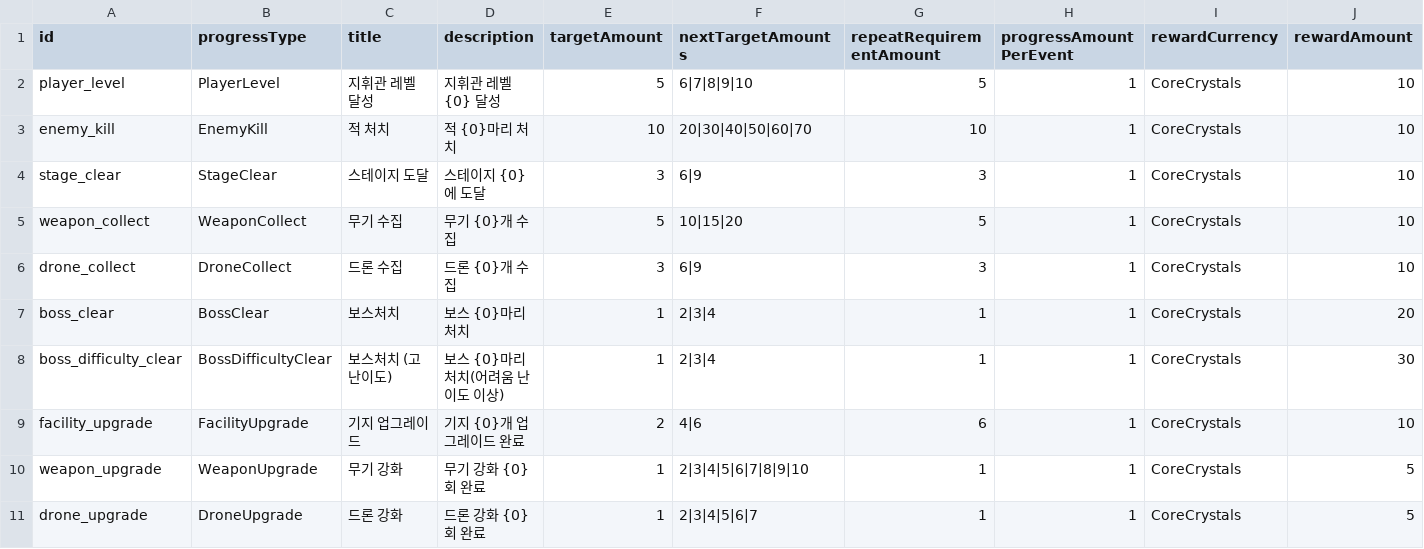
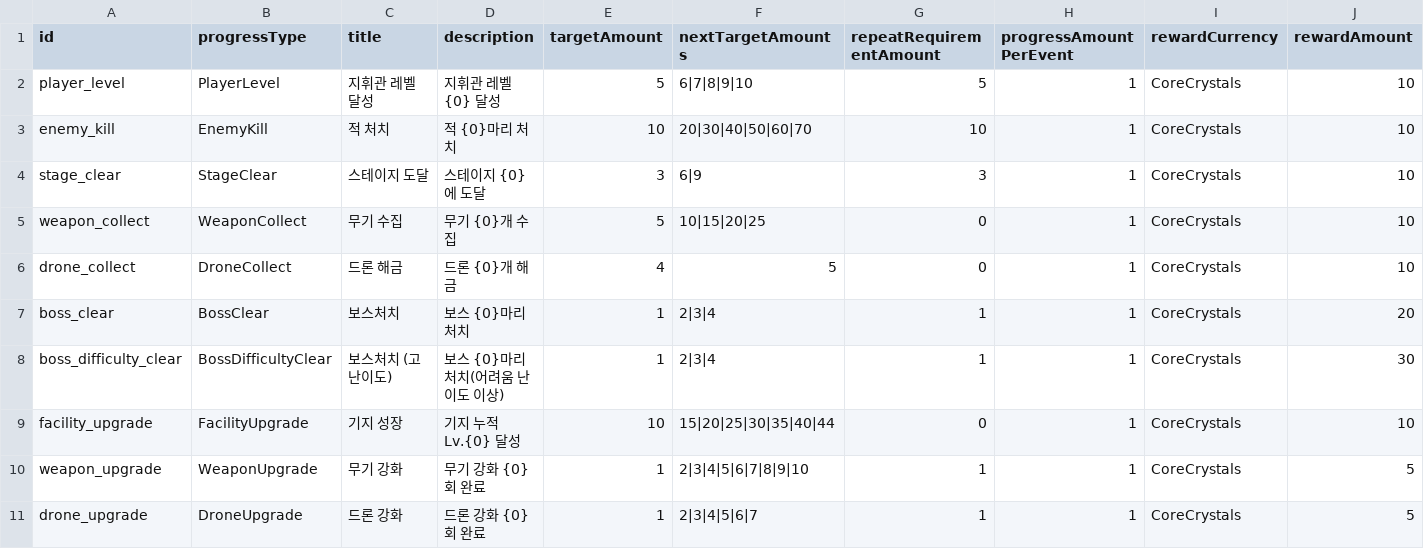
Before and after one commit to myth0629/CT03-RedBreacher-Portfolio, a CSV file: Assets/Resources/Achievement/achievements.csv, drawn as a sheet.

Commit message:
도전과제 버그 Fix
- DroneCollect가 스킬/드론 추가할 때마다 늘어나는 기능이라 도전과제 문구가 잘못된 것을 확인됨. 이번에는 진짜 드론 해금에서만 증가하도록 수정.
- FacilityUpgrade 구조변경 (현재 시설 레벨 합계를 계산해서 SetProgress(AchievementProgressType.FacilityUpgrade, totalLevel)로 동기화)
- 이 변경된 구조는 지휘관 레벨 업적처럼 보상 늦게 수령해도 현재 시설 레벨 합계로 재동기화되는 구조와 같음.
- 최종 모든 시설 레벨은 44에 맞춤.
- repeatRequirementAmount 최소값을 1로 고정되지 않게 수정. (달성하기 불가능한 반복 도전과제를 방지하기 위함) (마지막 설정 목표 보상까지 수령하면 더 이상 Completed가 다시 켜지지 않고 NextTargetAmount의 루트로 마지막 목표치까지 고정)

```diff
--- a/Assets/Resources/Achievement/achievements.csv
+++ b/Assets/Resources/Achievement/achievements.csv
@@ -4,7 +4,7 @@ enemy_kill,EnemyKill,적 처치,적 {0}마리 처치,10,20|30|40|50|60|70,10,1,C
 stage_clear,StageClear,스테이지 도달,스테이지 {0}에 도달,3,6|9,3,1,CoreCrystals,10
-weapon_collect,WeaponCollect,무기 수집,무기 {0}개 수집,5,10|15|20,5,1,CoreCrystals,10
-drone_collect,DroneCollect,드론 수집,드론 {0}개 수집,3,6|9,3,1,CoreCrystals,10
+weapon_collect,WeaponCollect,무기 수집,무기 {0}개 수집,5,10|15|20|25,0,1,CoreCrystals,10
+drone_collect,DroneCollect,드론 해금,드론 {0}개 해금,4,5,0,1,CoreCrystals,10
 boss_clear,BossClear,보스처치,보스 {0}마리 처치,1,2|3|4,1,1,CoreCrystals,20
 boss_difficulty_clear,BossDifficultyClear,보스처치 (고난이도),"보스 {0}마리 처치(어려움 난이도 이상)",1,2|3|4,1,1,CoreCrystals,30
-facility_upgrade,FacilityUpgrade,기지 업그레이드,기지 {0}개 업그레이드 완료,2,4|6,6,1,CoreCrystals,10
+facility_upgrade,FacilityUpgrade,기지 성장,기지 누적 Lv.{0} 달성,10,15|20|25|30|35|40|44,0,1,CoreCrystals,10
 weapon_upgrade,WeaponUpgrade,무기 강화,무기 강화 {0}회 완료,1,2|3|4|5|6|7|8|9|10,1,1,CoreCrystals,5
```
Also changed, not shown: 4 other files.
